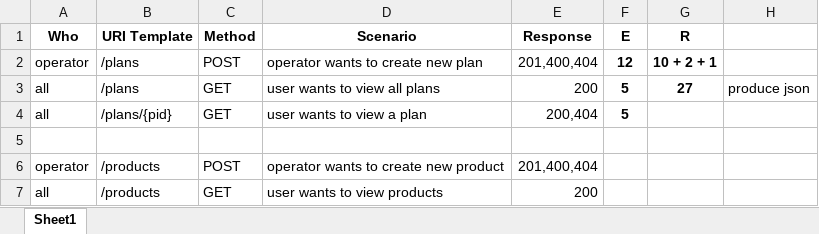
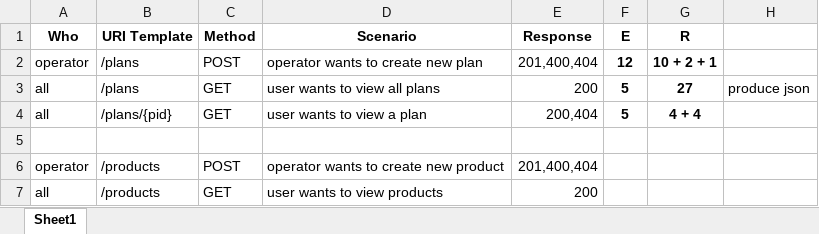
Before and after one commit to zhzhshen/phase1, an Excel workbook: api/mobile/modelling/mobile3.xlsx, sheet Sheet1, drawn as a sheet; only a part is shown; values as stored, in another font and other column widths than the file's, no borders; the diff names each change by its address in the sheet, - before the commit and + after, or states it on an @@ line.

```diff
--- a/api/mobile/modelling/mobile3.xlsx (sheet Sheet1)
+++ b/api/mobile/modelling/mobile3.xlsx (sheet Sheet1)
-G4 (R): (empty)
+G4 (R): 4 + 4
```
Also changed, not shown: 3 other files.
